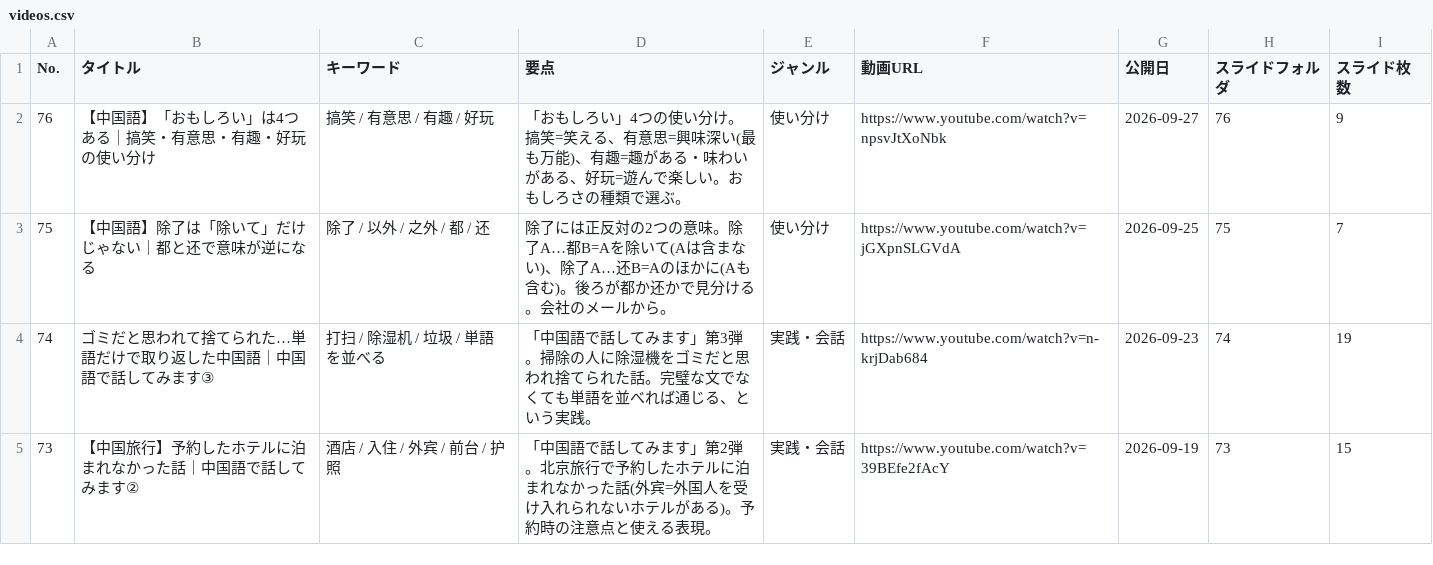
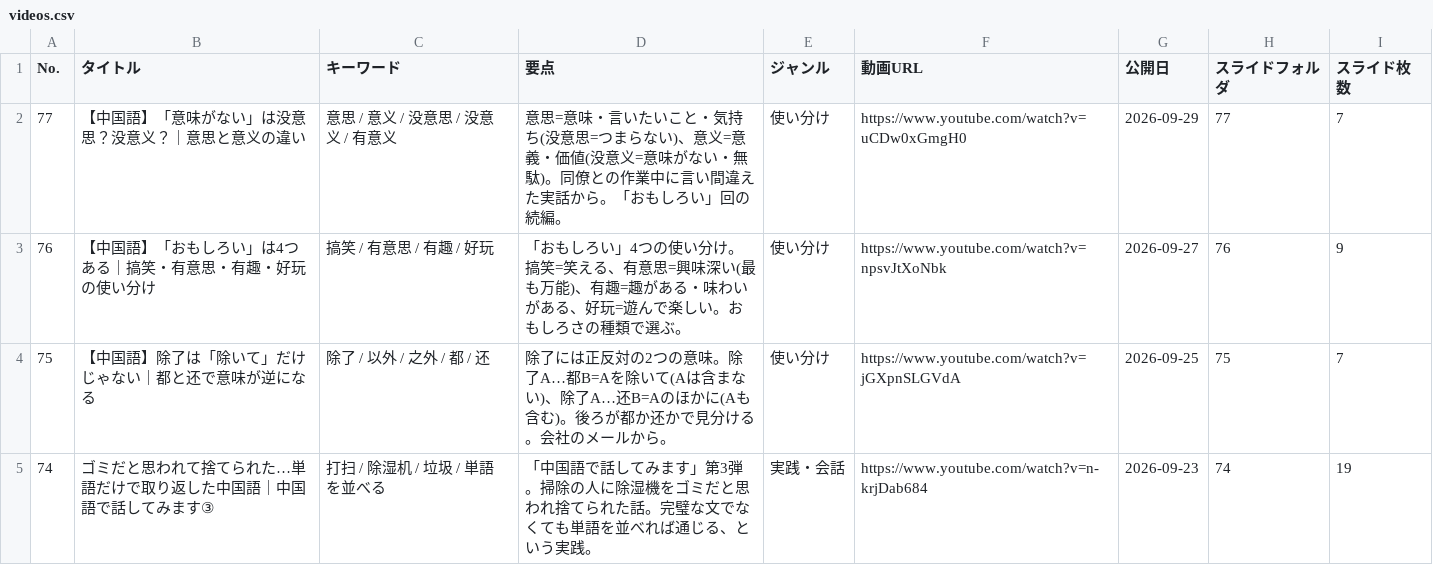
Before and after one commit to xiaohei36Chinese/chinese-dictionary, a CSV file: videos.csv, drawn as a sheet; only a part is shown; the shorter side is filled out with more unchanged rows.

Commit message:
Update videos.csv

```diff
--- a/videos.csv
+++ b/videos.csv
@@ -1,2 +1,3 @@
 No.,タイトル,キーワード,要点,ジャンル,動画URL,公開日,スライドフォルダ,スライド枚数
+77,【中国語】「意味がない」は没意思？没意义？｜意思と意义の違い,意思 / 意义 / 没意思 / 没意义 / 有意义,意思=意味・言いたいこと・気持ち(没意思=つまらない)、意义=意義・価値(没意义=意味がない・無駄)。同僚との作業中に言い間違えた実話から。「おもしろい」回の続編。,使い分け,https://www.youtube.com/watch?v=uCDw0xGmgH0,2026-09-29,77,7
 76,【中国語】「おもしろい」は4つある｜搞笑・有意思・有趣・好玩の使い分け,搞笑 / 有意思 / 有趣 / 好玩,「おもしろい」4つの使い分け。搞笑=笑える、有意思=興味深い(最も万能)、有趣=趣がある・味わいがある、好玩=遊んで楽しい。おもしろさの種類で選ぶ。,使い分け,https://www.youtube.com/watch?v=npsvJtXoNbk,2026-09-27,76,9
```
